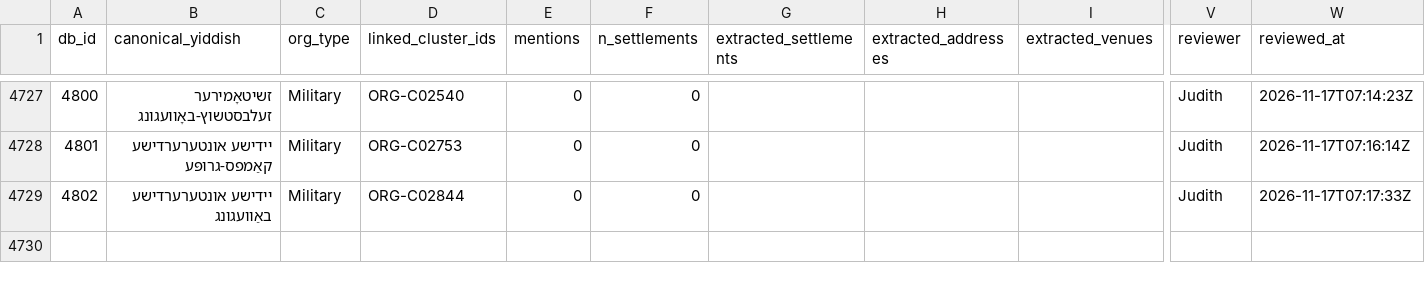
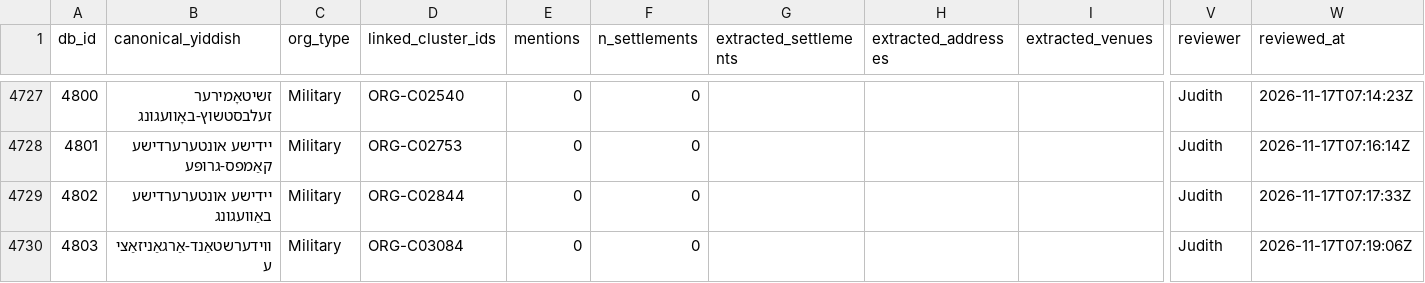
Before and after one commit to sinairusinek/Dybbuk, a TSV file: Zylbercweig/organizations/org_addresses_review.tsv, drawn as a sheet; only a part is shown, gaps mark what is left out; rows hold the shown columns only; the diff names each change by its address in the sheet, - before the commit and + after, or states it on an @@ line.

Commit message:
chore: append new org 4803 to addresses

```diff
--- a/Zylbercweig/organizations/org_addresses_review.tsv
+++ b/Zylbercweig/organizations/org_addresses_review.tsv
+row 4730: 4803 | ווידערשטאַנד-אַרגאַניזאַציע | Military | ORG-C03084 | 0 | 0 |  |  |  | Judith | 2026-11-17T07:19:06Z
```
